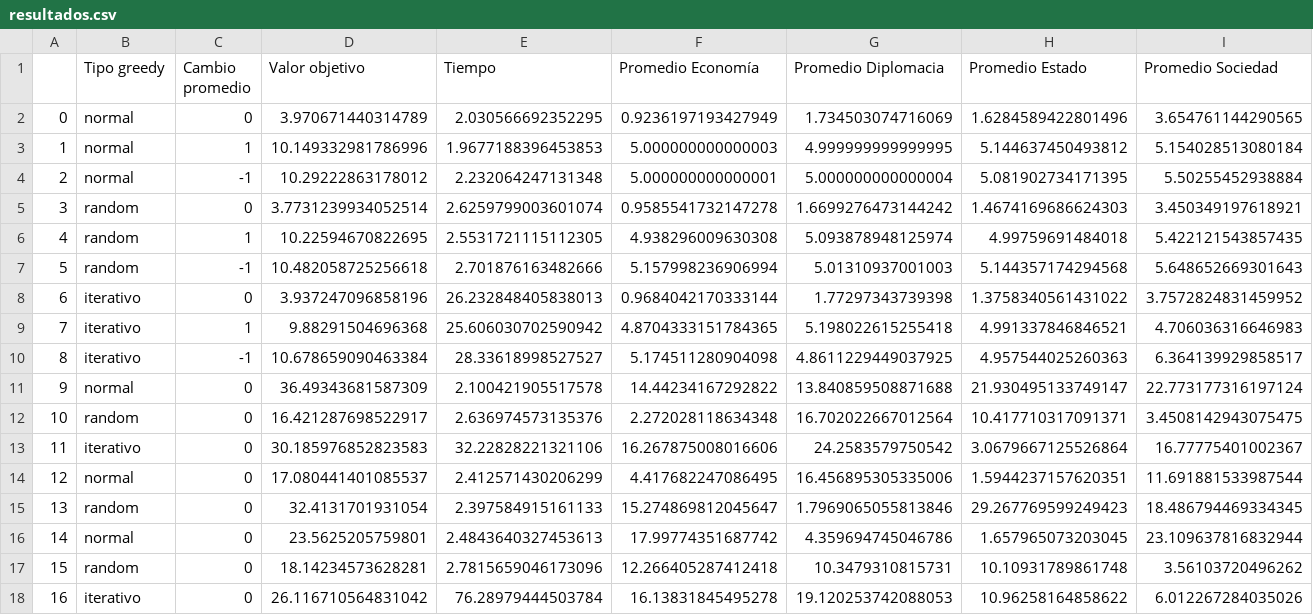
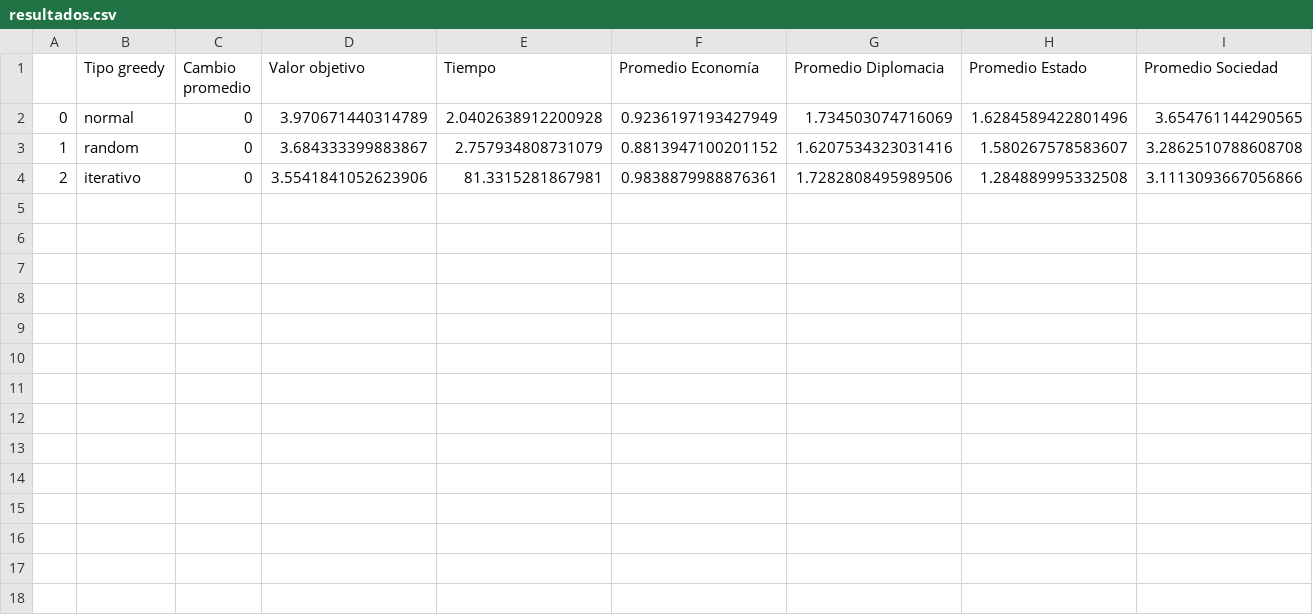
Before and after one commit to valehp/Grupos-politicos, a CSV file: 5ejes/N=1000 L=50 M=20/Dataset 4/resultados.csv, drawn as a sheet; only a part is shown; rows hold the shown columns only; the diff covers the shown part only; the diff names each change by its address in the sheet, - before the commit and + after, or states it on an @@ line.

Commit message:
nuevo dataset completo

```diff
--- a/5ejes/N=1000 L=50 M=20/Dataset 4/resultados.csv
+++ b/5ejes/N=1000 L=50 M=20/Dataset 4/resultados.csv
-E2 (Tiempo): 2.030566692352295
+E2 (Tiempo): 2.0402638912200928
-B3 (Tipo greedy): normal
+B3 (Tipo greedy): random
-C3 (Cambio promedio): 1
+C3 (Cambio promedio): 0
-D3 (Valor objetivo): 10.149332981786996
+D3 (Valor objetivo): 3.684333399883867
-E3 (Tiempo): 1.9677188396453853
+E3 (Tiempo): 2.757934808731079
-F3 (Promedio Economía): 5.000000000000003
+F3 (Promedio Economía): 0.8813947100201152
-G3 (Promedio Diplomacia): 4.999999999999995
+G3 (Promedio Diplomacia): 1.6207534323031416
-H3 (Promedio Estado): 5.144637450493812
+H3 (Promedio Estado): 1.580267578583607
-I3 (Promedio Sociedad): 5.154028513080184
+I3 (Promedio Sociedad): 3.2862510788608708
-B4 (Tipo greedy): normal
+B4 (Tipo greedy): iterativo
-C4 (Cambio promedio): -1
+C4 (Cambio promedio): 0
-D4 (Valor objetivo): 10.29222863178012
+D4 (Valor objetivo): 3.5541841052623906
-E4 (Tiempo): 2.232064247131348
+E4 (Tiempo): 81.3315281867981
-F4 (Promedio Economía): 5.000000000000001
+F4 (Promedio Economía): 0.9838879988876361
-G4 (Promedio Diplomacia): 5.000000000000004
+G4 (Promedio Diplomacia): 1.7282808495989506
-H4 (Promedio Estado): 5.081902734171395
+H4 (Promedio Estado): 1.284889995332508
-I4 (Promedio Sociedad): 5.50255452938884
+I4 (Promedio Sociedad): 3.1113093667056866
-row 5: 3 | random | 0 | 3.7731239934052514 | 2.6259799003601074 | 0.9585541732147278 | 1.6699276473144242 | 1.4674169686624303 | 3.450349197618921
-row 6: 4 | random | 1 | 10.22594670822695 | 2.5531721115112305 | 4.938296009630308 | 5.093878948125974 | 4.99759691484018 | 5.422121543857435
-row 7: 5 | random | -1 | 10.482058725256618 | 2.701876163482666 | 5.157998236906994 | 5.01310937001003 | 5.144357174294568 | 5.648652669301643
-row 8: 6 | iterativo | 0 | 3.937247096858196 | 26.232848405838013 | 0.9684042170333144 | 1.77297343739398 | 1.3758340561431022 | 3.7572824831459952
-row 9: 7 | iterativo | 1 | 9.88291504696368 | 25.606030702590942 | 4.8704333151784365 | 5.198022615255418 | 4.991337846846521 | 4.706036316646983
-row 10: 8 | iterativo | -1 | 10.678659090463384 | 28.33618998527527 | 5.174511280904098 | 4.8611229449037925 | 4.957544025260363 | 6.364139929858517
-row 11: 9 | normal | 0 | 36.49343681587309 | 2.100421905517578 | 14.44234167292822 | 13.840859508871688 | 21.930495133749147 | 22.773177316197124
-row 12: 10 | random | 0 | 16.421287698522917 | 2.636974573135376 | 2.272028118634348 | 16.702022667012564 | 10.417710317091371 | 3.4508142943075475
-row 13: 11 | iterativo | 0 | 30.185976852823583 | 32.22828221321106 | 16.267875008016606 | 24.2583579750542 | 3.0679667125526864 | 16.77775401002367
-row 14: 12 | normal | 0 | 17.080441401085537 | 2.412571430206299 | 4.417682247086495 | 16.456895305335006 | 1.5944237157620351 | 11.691881533987544
-row 15: 13 | random | 0 | 32.4131701931054 | 2.397584915161133 | 15.274869812045647 | 1.7969065055813846 | 29.267769599249423 | 18.486794469334345
-row 16: 14 | normal | 0 | 23.5625205759801 | 2.4843640327453613 | 17.99774351687742 | 4.359694745046786 | 1.657965073203045 | 23.109637816832944
-row 17: 15 | random | 0 | 18.14234573628281 | 2.7815659046173096 | 12.266405287412418 | 10.3479310815731 | 10.10931789861748 | 3.56103720496262
-row 18: 16 | iterativo | 0 | 26.116710564831042 | 76.28979444503784 | 16.13831845495278 | 19.120253742088053 | 10.96258164858622 | 6.012267284035026
```
Also changed, not shown: 2 edited cells elsewhere in this file, 40 other files.
